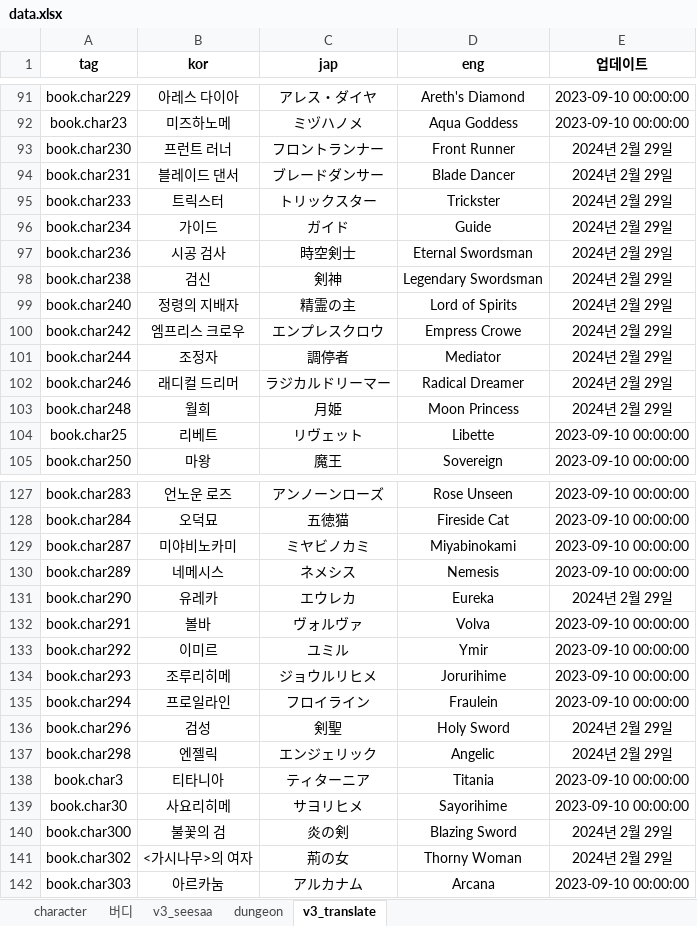
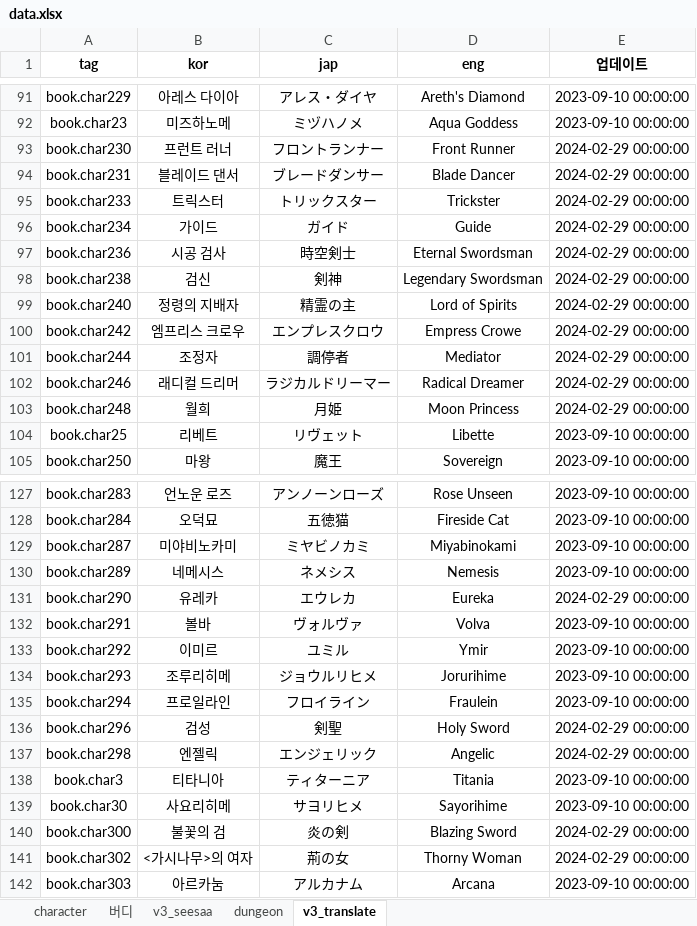
Before and after one commit to BeaverHouse/aecheck-data, an Excel workbook: data.xlsx, sheet v3_translate, drawn as a sheet; only a part is shown, gaps mark what is left out; values as stored, in another font and other column widths than the file's, no borders; charts and pictures and conditional formats not drawn; the diff covers the shown part only; the diff names each change by its address in the sheet, - before the commit and + after, or states it on an @@ line.

```diff
--- a/data.xlsx (sheet v3_translate)
+++ b/data.xlsx (sheet v3_translate)
-E93:E103 (업데이트): 2024년 2월 29일
+E93:E103 (업데이트): 2024-02-29 00:00:00
-E131 (업데이트): 2024년 2월 29일
+E131 (업데이트): 2024-02-29 00:00:00
-E136:E137 (업데이트): 2024년 2월 29일
+E136:E137 (업데이트): 2024-02-29 00:00:00
-E140:E141 (업데이트): 2024년 2월 29일
+E140:E141 (업데이트): 2024-02-29 00:00:00
```
Also changed, not shown: 1 added row and 25 edited cells elsewhere in this sheet, sheet character, sheet v3_seesaa, formulas that keep their value, charts or pictures, 14 other files.
